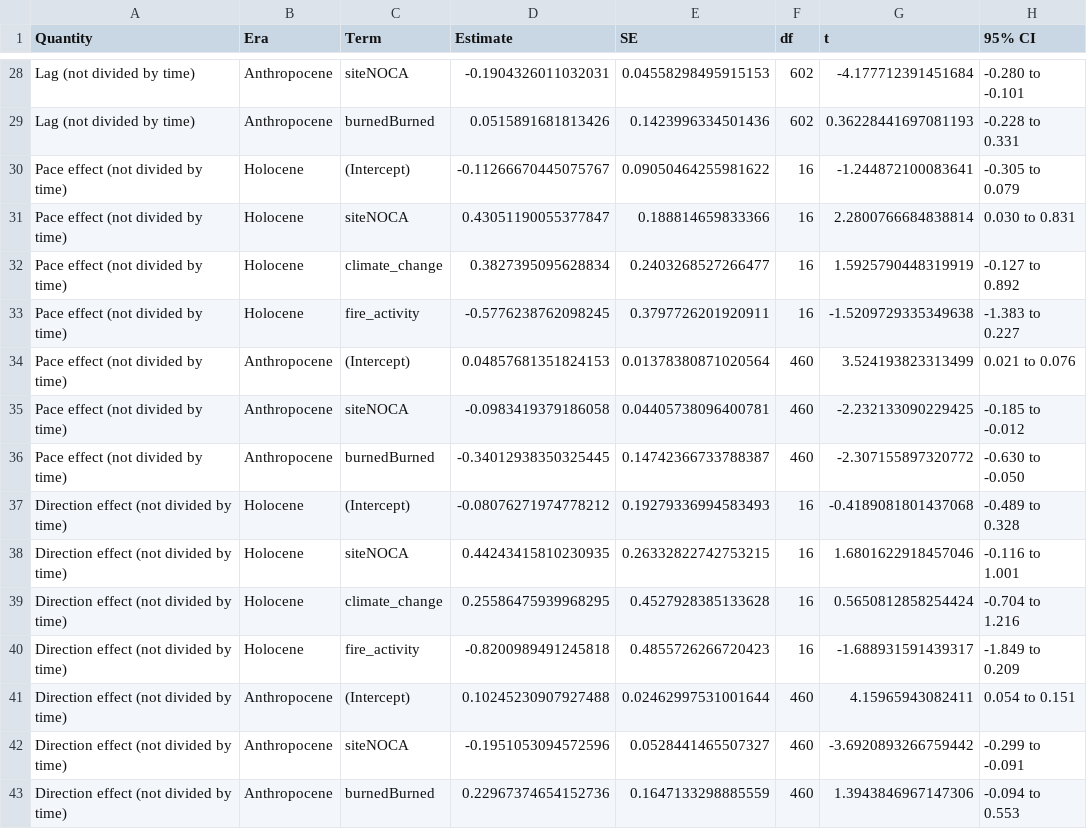
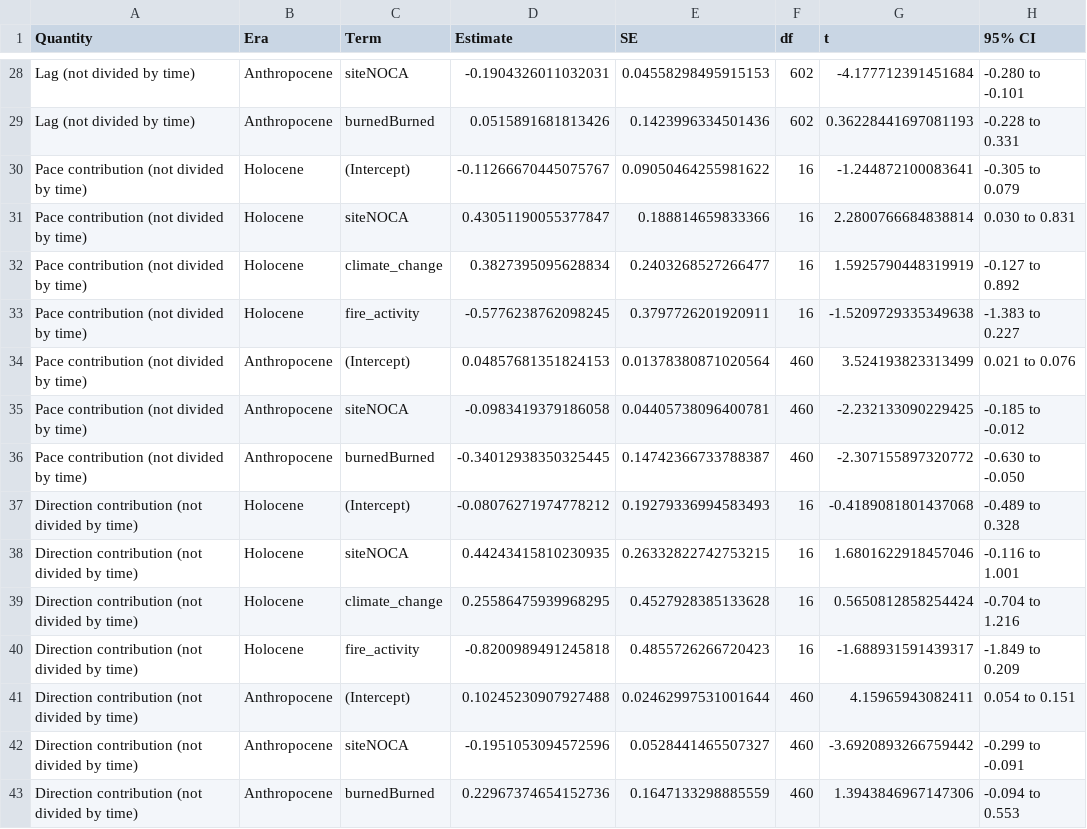
Before and after one commit to billurbektas/PaleoACES, a CSV file: report/tables/step5_explanatory_models.csv, drawn as a sheet; only a part is shown, gaps mark what is left out; the diff covers the shown part only; the diff names each change by its address in the sheet, - before the commit and + after, or states it on an @@ line.

Commit message:
M08: pace effect and direction effect renamed pace contribution and direction contribution in the text, captions, tables, figure labels and legends (data columns keep their names); affected figures redrawn; no result changes (Bills)

```diff
--- a/report/tables/step5_explanatory_models.csv
+++ b/report/tables/step5_explanatory_models.csv
-A30:A36 (Quantity): Pace effect (not divided by time)
+A30:A36 (Quantity): Pace contribution (not divided by time)
-A37:A43 (Quantity): Direction effect (not divided by time)
+A37:A43 (Quantity): Direction contribution (not divided by time)
```
Also changed, not shown: 14 edited cells elsewhere in this file, report/tables/era_model_summary.csv, report/tables/explanatory_model_performance.csv, 43 other files.
